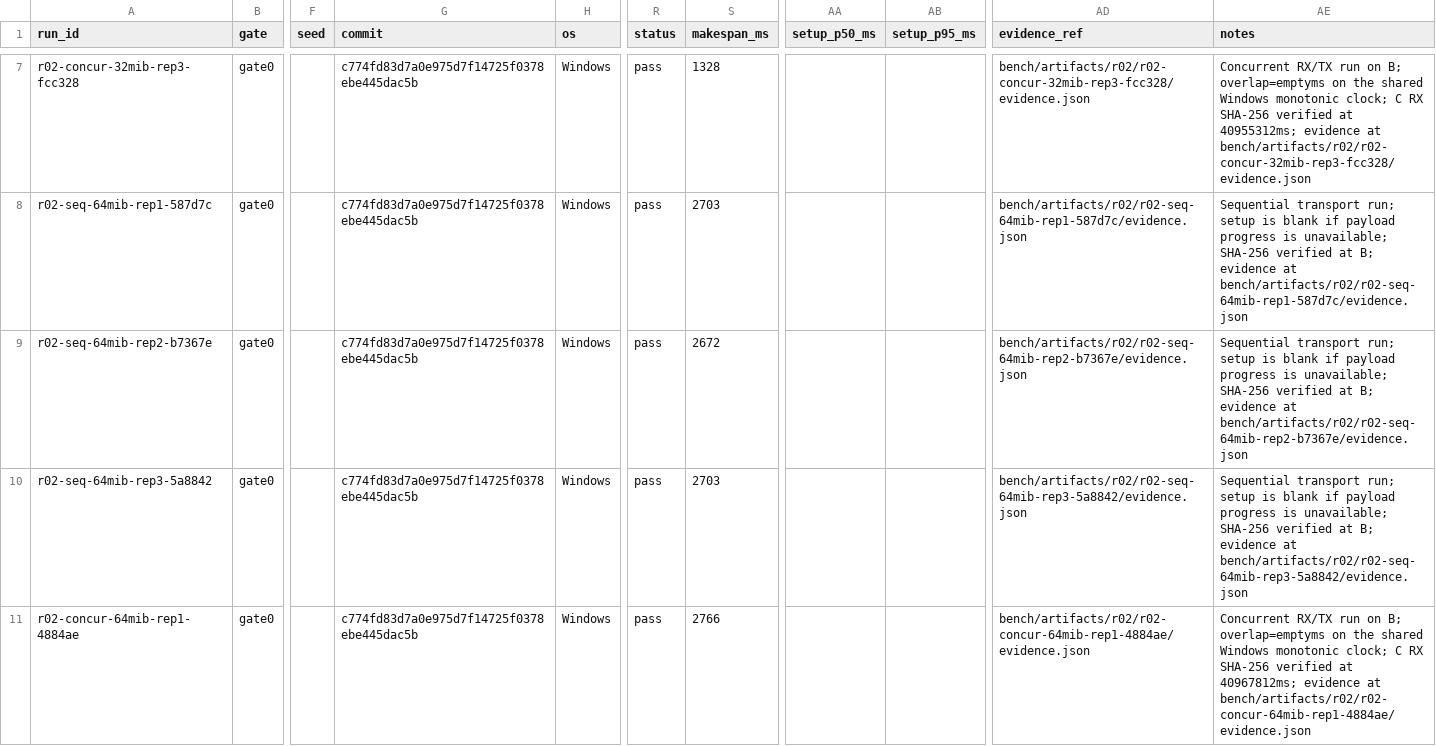
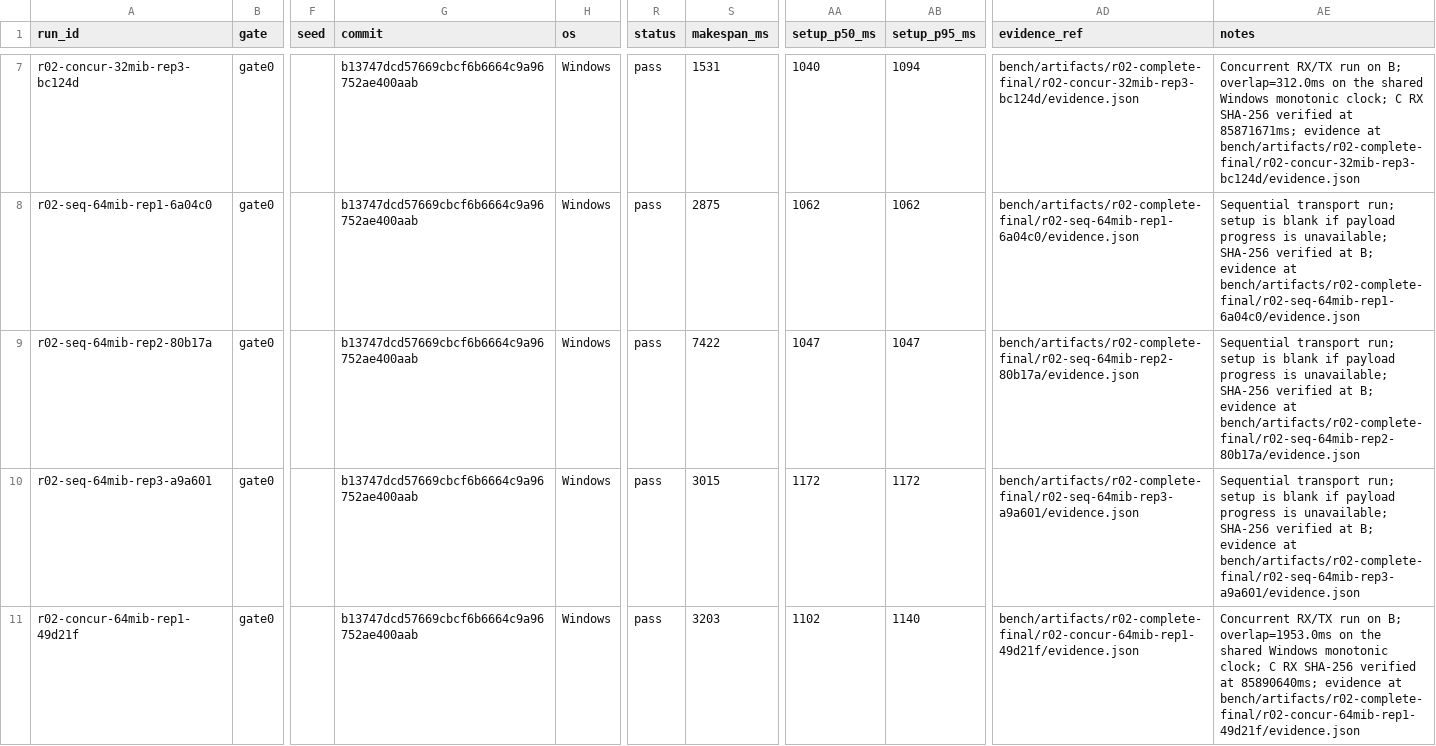
Before and after one commit to Hkoado/Ratatoss, a CSV file: bench/artifacts/r02/runs.csv, drawn as a sheet; only a part is shown, gaps mark what is left out; the diff covers the shown part only; the diff names each change by its address in the sheet, - before the commit and + after, or states it on an @@ line.

```diff
--- a/bench/artifacts/r02/runs.csv
+++ b/bench/artifacts/r02/runs.csv
-A7 (run_id): r02-concur-32mib-rep3-fcc328
+A7 (run_id): r02-concur-32mib-rep3-bc124d
-G7:G11 (commit): c774fd83d7a0e975d7f14725f0378ebe445dac5b
+G7:G11 (commit): b13747dcd57669cbcf6b6664c9a96752ae400aab
-S7 (makespan_ms): 1328
+S7 (makespan_ms): 1531
-AA7 (setup_p50_ms): (empty)
+AA7 (setup_p50_ms): 1040
-AB7 (setup_p95_ms): (empty)
+AB7 (setup_p95_ms): 1094
-AD7 (evidence_ref): bench/artifacts/r02/r02-concur-32mib-rep3-fcc328/evidence.json
+AD7 (evidence_ref): bench/artifacts/r02-complete-final/r02-concur-32mib-rep3-bc124d/evidence.json
-AE7 (notes): …on B; overlap=emptyms on the shared Windows monotonic clock; C RX SHA-256 verified at 40955312ms; evidence at bench/artifacts/r02/r02-concur-32mib-rep3-fcc328/evidence.json
+AE7 (notes): …on B; overlap=312.0ms on the shared Windows monotonic clock; C RX SHA-256 verified at 85871671ms; evidence at bench/artifacts/r02-complete-final/r02-concur-32mib-rep3-bc124d/evidence.json
-A8 (run_id): r02-seq-64mib-rep1-587d7c
+A8 (run_id): r02-seq-64mib-rep1-6a04c0
-S8 (makespan_ms): 2703
+S8 (makespan_ms): 2875
-AA8 (setup_p50_ms): (empty)
+AA8 (setup_p50_ms): 1062
-AB8 (setup_p95_ms): (empty)
+AB8 (setup_p95_ms): 1062
-AD8 (evidence_ref): bench/artifacts/r02/r02-seq-64mib-rep1-587d7c/evidence.json
+AD8 (evidence_ref): bench/artifacts/r02-complete-final/r02-seq-64mib-rep1-6a04c0/evidence.json
-AE8 (notes): …evidence at bench/artifacts/r02/r02-seq-64mib-rep1-587d7c/evidence.json
+AE8 (notes): …evidence at bench/artifacts/r02-complete-final/r02-seq-64mib-rep1-6a04c0/evidence.json
-A9 (run_id): r02-seq-64mib-rep2-b7367e
+A9 (run_id): r02-seq-64mib-rep2-80b17a
-S9 (makespan_ms): 2672
+S9 (makespan_ms): 7422
-AA9 (setup_p50_ms): (empty)
+AA9 (setup_p50_ms): 1047
-AB9 (setup_p95_ms): (empty)
+AB9 (setup_p95_ms): 1047
-AD9 (evidence_ref): bench/artifacts/r02/r02-seq-64mib-rep2-b7367e/evidence.json
+AD9 (evidence_ref): bench/artifacts/r02-complete-final/r02-seq-64mib-rep2-80b17a/evidence.json
-AE9 (notes): …evidence at bench/artifacts/r02/r02-seq-64mib-rep2-b7367e/evidence.json
+AE9 (notes): …evidence at bench/artifacts/r02-complete-final/r02-seq-64mib-rep2-80b17a/evidence.json
-A10 (run_id): r02-seq-64mib-rep3-5a8842
+A10 (run_id): r02-seq-64mib-rep3-a9a601
-S10 (makespan_ms): 2703
+S10 (makespan_ms): 3015
-AA10 (setup_p50_ms): (empty)
+AA10 (setup_p50_ms): 1172
-AB10 (setup_p95_ms): (empty)
+AB10 (setup_p95_ms): 1172
-AD10 (evidence_ref): bench/artifacts/r02/r02-seq-64mib-rep3-5a8842/evidence.json
+AD10 (evidence_ref): bench/artifacts/r02-complete-final/r02-seq-64mib-rep3-a9a601/evidence.json
-AE10 (notes): …evidence at bench/artifacts/r02/r02-seq-64mib-rep3-5a8842/evidence.json
+AE10 (notes): …evidence at bench/artifacts/r02-complete-final/r02-seq-64mib-rep3-a9a601/evidence.json
-A11 (run_id): r02-concur-64mib-rep1-4884ae
+A11 (run_id): r02-concur-64mib-rep1-49d21f
-S11 (makespan_ms): 2766
+S11 (makespan_ms): 3203
-AA11 (setup_p50_ms): (empty)
+AA11 (setup_p50_ms): 1102
-AB11 (setup_p95_ms): (empty)
+AB11 (setup_p95_ms): 1140
-AD11 (evidence_ref): bench/artifacts/r02/r02-concur-64mib-rep1-4884ae/evidence.json
+AD11 (evidence_ref): bench/artifacts/r02-complete-final/r02-concur-64mib-rep1-49d21f/evidence.json
-AE11 (notes): …on B; overlap=emptyms on the shared Windows monotonic clock; C RX SHA-256 verified at 40967812ms; evidence at bench/artifacts/r02/r02-concur-64mib-rep1-4884ae/evidence.json
+AE11 (notes): …on B; overlap=1953.0ms on the shared Windows monotonic clock; C RX SHA-256 verified at 85890640ms; evidence at bench/artifacts/r02-complete-final/r02-concur-64mib-rep1-49d21f/evidence.json
```
Also changed, not shown: 107 edited cells elsewhere in this file, bench/artifacts/r02/transfers.csv, 46 other files.
